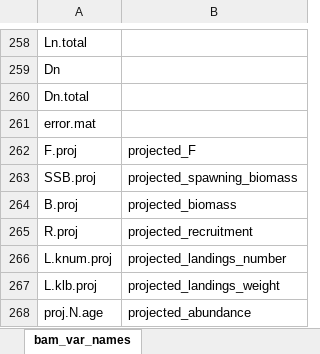
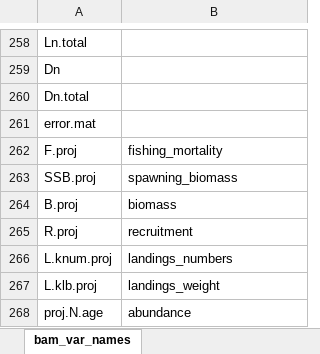
Before and after one commit to nmfs-ost/asar, an Excel workbook: inst/resources/bam_var_names.xlsx, sheet bam_var_names, drawn as a sheet; only a part is shown, gaps mark what is left out; values as stored, in another font and other column widths than the file's, no borders; the diff names each change by its address in the sheet, - before the commit and + after, or states it on an @@ line.

Commit message:
Make adjustments to BAM names

```diff
--- a/inst/resources/bam_var_names.xlsx (sheet bam_var_names)
+++ b/inst/resources/bam_var_names.xlsx (sheet bam_var_names)
-B262: projected_F
+B262: fishing_mortality
-B263: projected_spawning_biomass
+B263: spawning_biomass
-B264: projected_biomass
+B264: biomass
-B265: projected_recruitment
+B265: recruitment
-B266: projected_landings_number
+B266: landings_numbers
-B267: projected_landings_weight
+B267: landings_weight
-B268: projected_abundance
+B268: abundance
```
